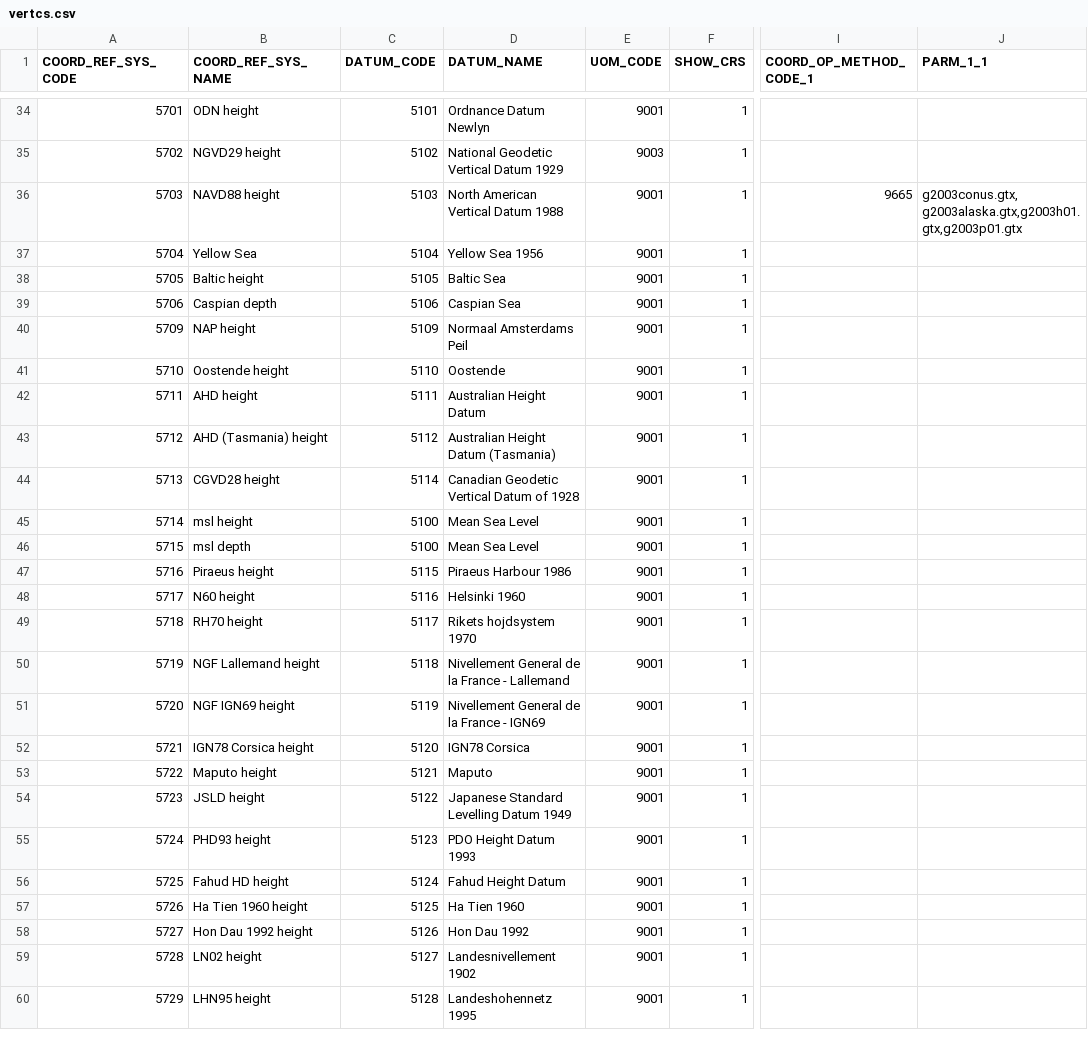
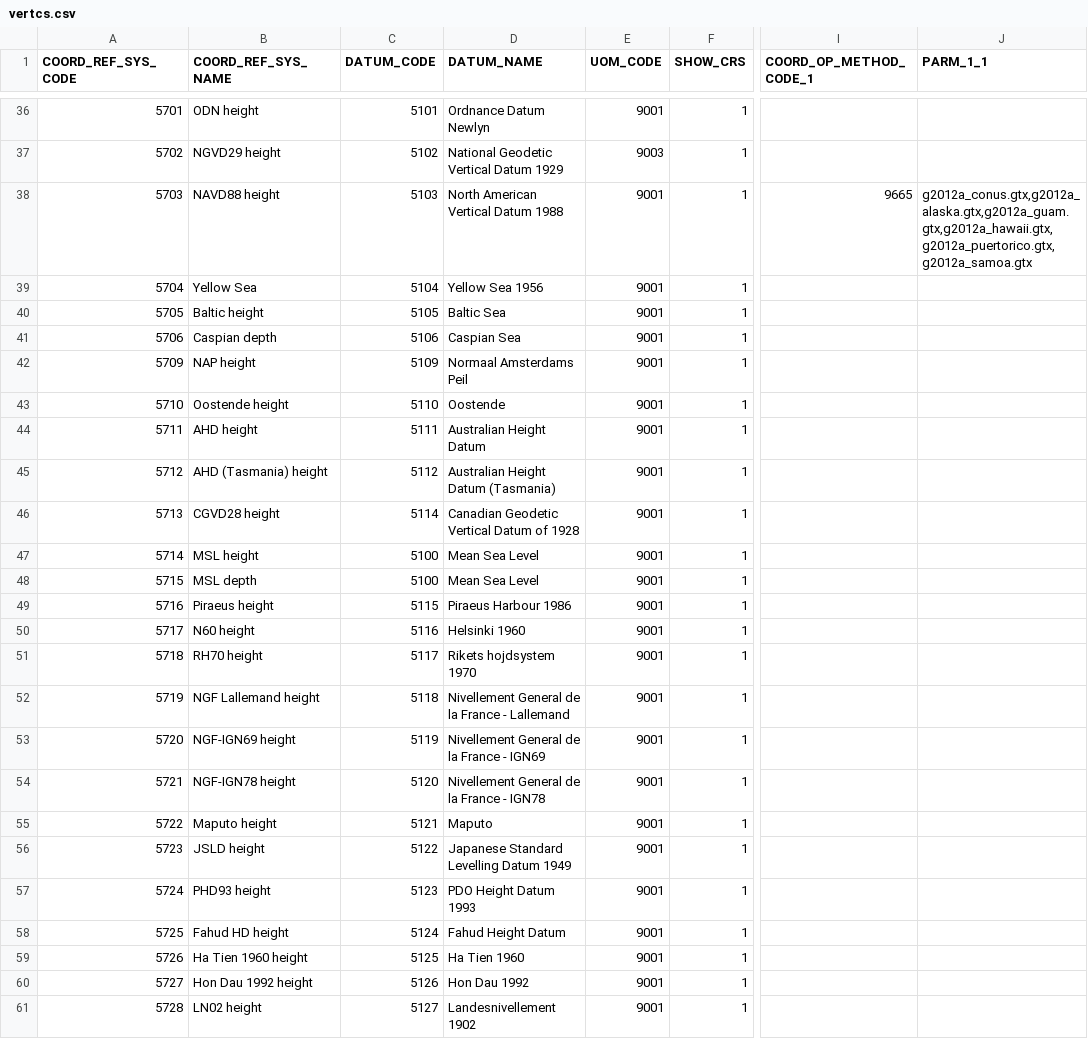
Before and after one commit to Skycatch/libgeotiff, a CSV file: csv/vertcs.csv, drawn as a sheet; only a part is shown, gaps mark what is left out; the shorter side is filled out with more unchanged rows; addresses are those after the commit; the diff covers the shown part only; the diff names each change by its address in the sheet, - before the commit and + after, or states it on an @@ line.

```diff
--- a/csv/vertcs.csv
+++ b/csv/vertcs.csv
-J38 (PARM_1_1): g2003conus.gtx,g2003alaska.gtx,g2003h01.gtx,g2003p01.gtx
+J38 (PARM_1_1): g2012a_conus.gtx,g2012a_alaska.gtx,g2012a_guam.gtx,g2012a_hawaii.gtx,g2012a_puertorico.gtx,g2012a_samoa.gtx
-B47 (COORD_REF_SYS_NAME): msl height
+B47 (COORD_REF_SYS_NAME): MSL height
-B48 (COORD_REF_SYS_NAME): msl depth
+B48 (COORD_REF_SYS_NAME): MSL depth
-B53 (COORD_REF_SYS_NAME): NGF IGN69 height
+B53 (COORD_REF_SYS_NAME): NGF-IGN69 height
-B54 (COORD_REF_SYS_NAME): IGN78 Corsica height
+B54 (COORD_REF_SYS_NAME): NGF-IGN78 height
-D54 (DATUM_NAME): IGN78 Corsica
+D54 (DATUM_NAME): Nivellement General de la France - IGN78
```
Also changed, not shown: 18 added rows and 2 edited cells elsewhere in this file, csv/compdcs.csv, csv/coordinate_operation_parameter_value.csv, 19 other files.
